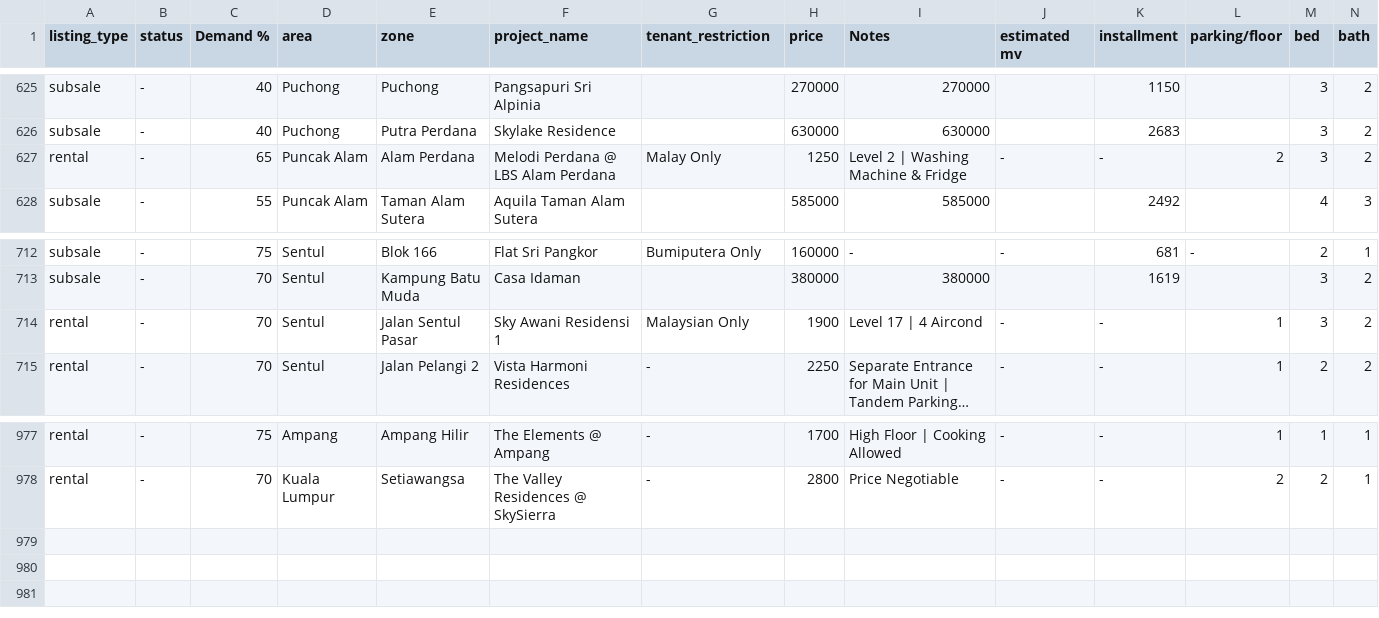
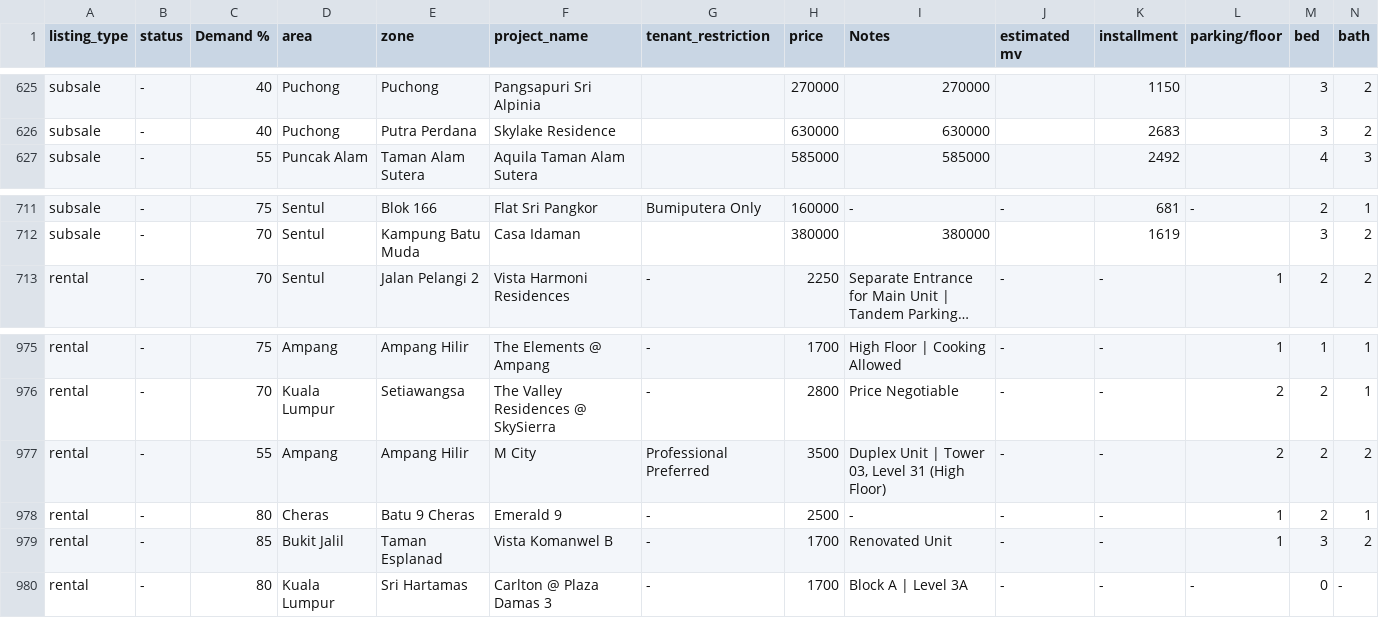
Before and after one commit to mahandanz/haniproperties, a CSV file: listings.csv, drawn as a sheet; only a part is shown, gaps mark what is left out; long unchanged cells end in …; removed rows and columns are numbered as before the commit, all else as after; rows hold the shown columns only; the diff names each change by its address in the sheet, - before the commit and + after, or states it on an @@ line.

```diff
--- a/listings.csv
+++ b/listings.csv
-row 627: rental | - | 65 | Puncak Alam | Alam Perdana | Melodi Perdana @ LBS Alam Perdana | Malay Only | 1250 | Level 2 | Washing Machine & Fridge | - | - | 2 | 3 | 2
-row 714: rental | - | 70 | Sentul | Jalan Sentul Pasar | Sky Awani Residensi 1 | Malaysian Only | 1900 | Level 17 | 4 Aircond | - | - | 1 | 3 | 2
+row 977: rental | - | 55 | Ampang | Ampang Hilir | M City | Professional Preferred | 3500 | Duplex Unit | Tower 03, Level 31 (High Floor) | - | - | 2 | 2 | 2
+row 978: rental | - | 80 | Cheras | Batu 9 Cheras | Emerald 9 | - | 2500 | - | - | - | 1 | 2 | 1
+row 979: rental | - | 85 | Bukit Jalil | Taman Esplanad | Vista Komanwel B | - | 1700 | Renovated Unit | - | - | 1 | 3 | 2
+row 980: rental | - | 80 | Kuala Lumpur | Sri Hartamas | Carlton @ Plaza Damas 3 | - | 1700 | Block A | Level 3A | - | - | - | 0 | -
```
Also changed, not shown: 12 other files.
